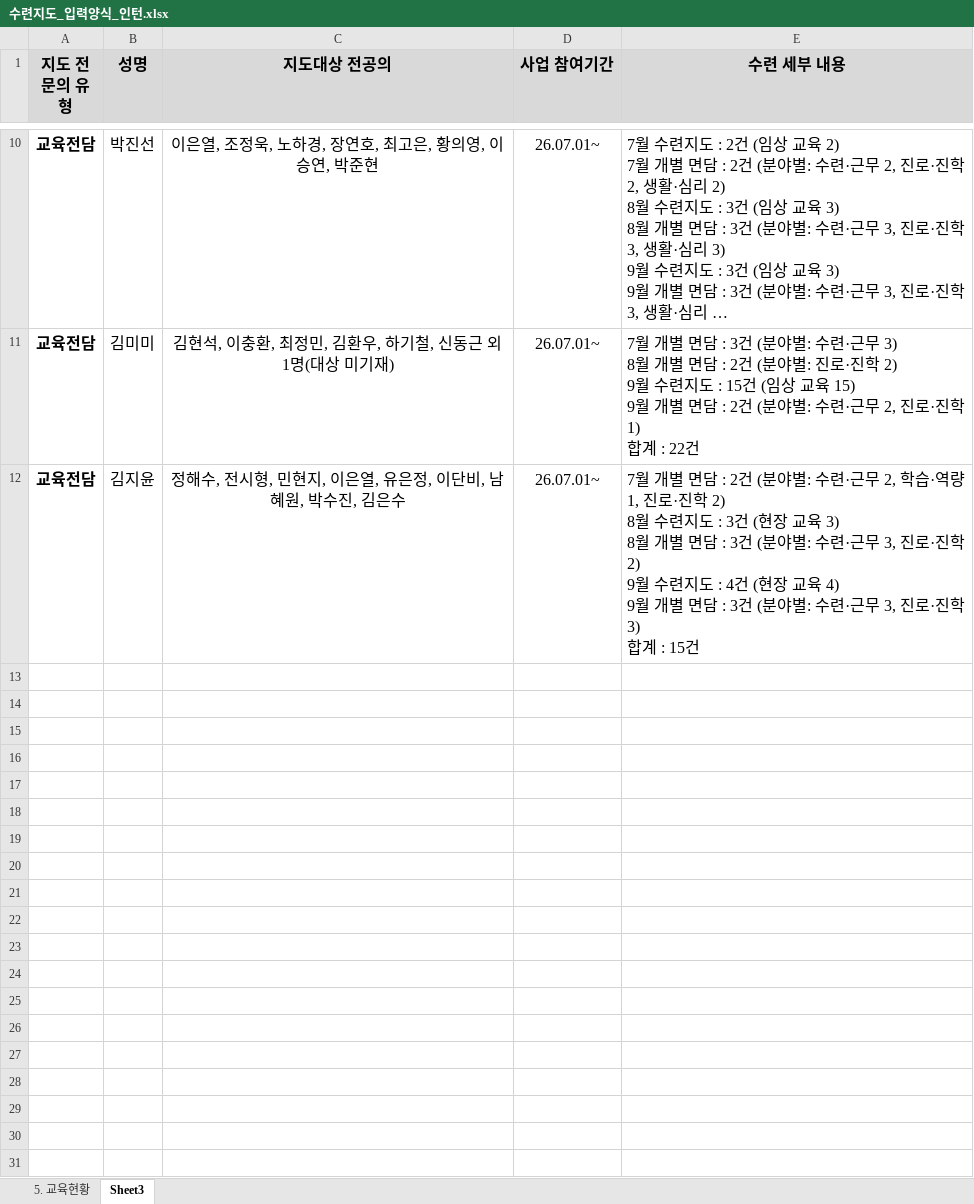
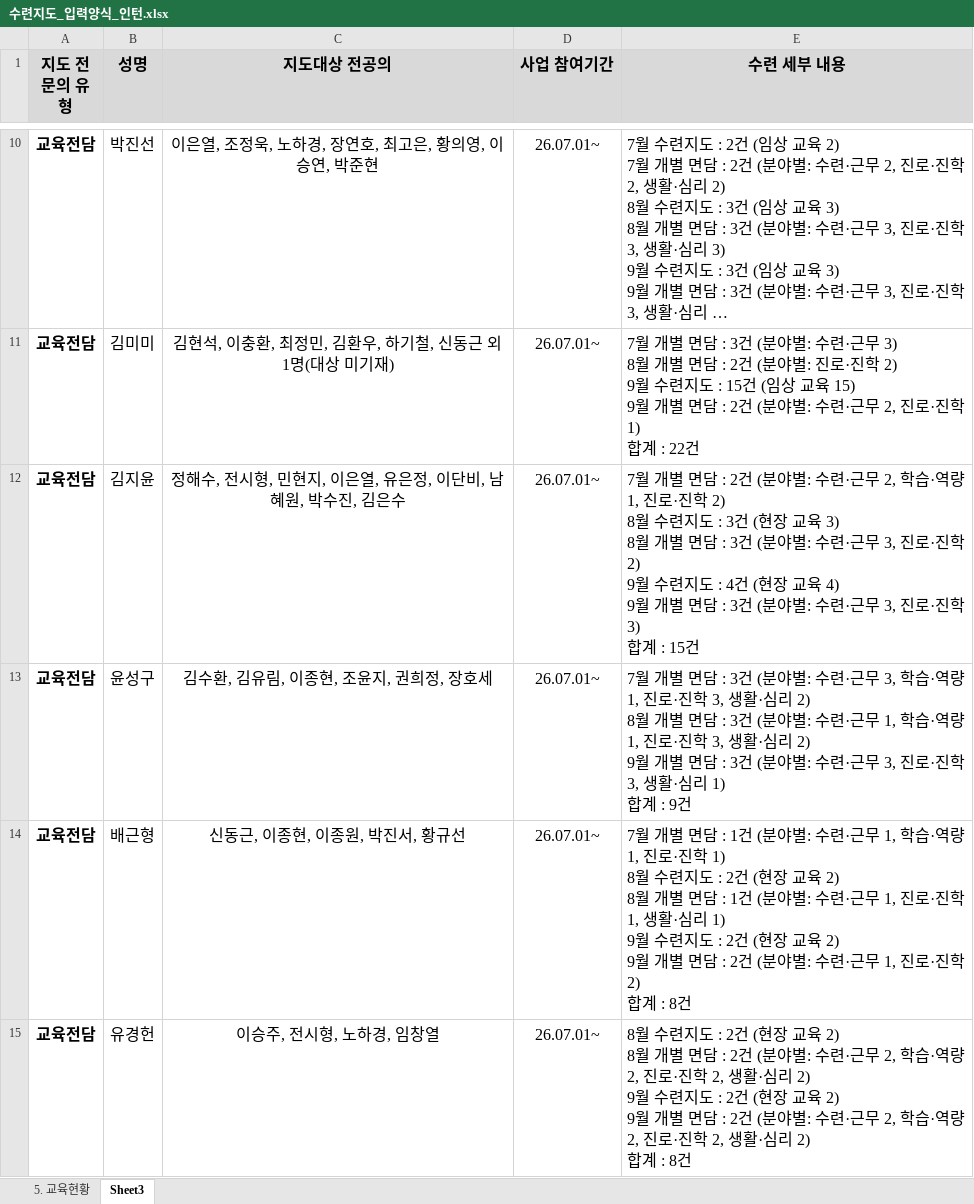
Before and after one commit to weissnicht5210/introgithupuse, an Excel workbook: 수련지도_입력양식_인턴.xlsx, sheet Sheet3, drawn as a sheet; only a part is shown, gaps mark what is left out; long unchanged cells end in …; values as stored, in another font and other column widths than the file's, no borders; ↵ is a line break in a cell; the diff names each change by its address in the sheet, - before the commit and + after, or states it on an @@ line.

```diff
--- a/수련지도_입력양식_인턴.xlsx (sheet Sheet3)
+++ b/수련지도_입력양식_인턴.xlsx (sheet Sheet3)
+row 13: 교육전담 | 윤성구 | 김수환, 김유림, 이종현, 조윤지, 권희정, 장호세 | 26.07.01~ | 7월 개별 면담 : 3건 (분야별: 수련·근무 3, 학습·역량 1, 진로·진학 3, 생활·심리 2) ↵ 8월 개별 면담 : 3건 (분야별: 수련·근무 1, 학습·역량 1, 진로·진학 3, 생활·심리 2) ↵ 9월 개별 면담 : 3건 (분야별: 수련·근무 3, 진로·진학 3, 생활·심리 1) ↵ 합계 : 9건
+row 14: 교육전담 | 배근형 | 신동근, 이종현, 이종원, 박진서, 황규선 | 26.07.01~ | 7월 개별 면담 : 1건 (분야별: 수련·근무 1, 학습·역량 1, 진로·진학 1) ↵ 8월 수련지도 : 2건 (현장 교육 2) ↵ 8월 개별 면담 : 1건 (분야별: 수련·근무 1, 진로·진학 1, 생활·심리 1) ↵ 9월 수련지도 : 2건 (현장 교육 2) ↵ 9월 개별 면담 : 2건 (분야별: 수련·근무 1, 진로·진학 2) ↵ 합계 : 8건
+row 15: 교육전담 | 유경헌 | 이승주, 전시형, 노하경, 임창열 | 26.07.01~ | 8월 수련지도 : 2건 (현장 교육 2) ↵ 8월 개별 면담 : 2건 (분야별: 수련·근무 2, 학습·역량 2, 진로·진학 2, 생활·심리 2) ↵ 9월 수련지도 : 2건 (현장 교육 2) ↵ 9월 개별 면담 : 2건 (분야별: 수련·근무 2, 학습·역량 2, 진로·진학 2, 생활·심리 2) ↵ 합계 : 8건
```
Also changed, not shown: sheet 5. 교육현황.
